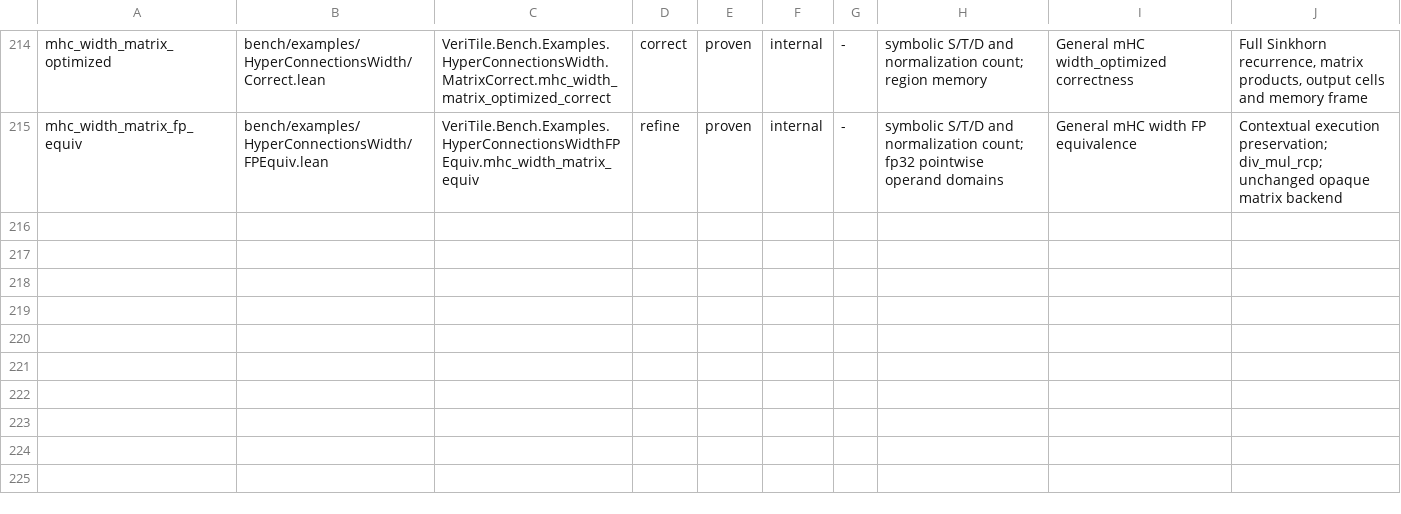
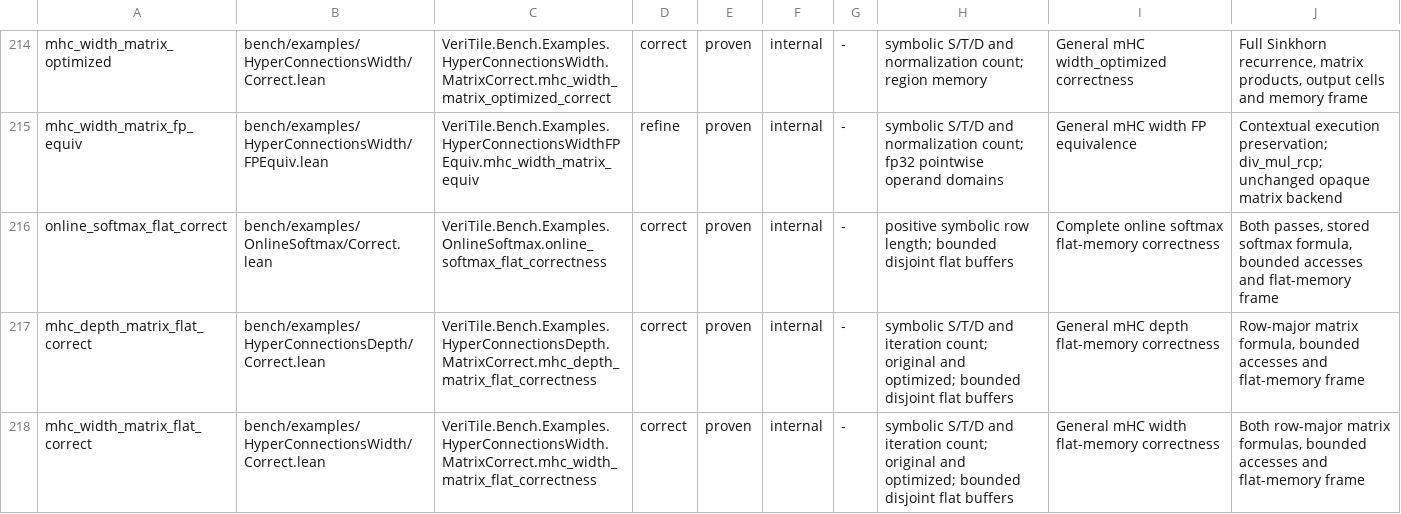
Before and after one commit to Lizn-zn/VeriTile, a TSV file: scripts/kernel-manifest.tsv, drawn as a sheet; only a part is shown, gaps mark what is left out; the diff names each change by its address in the sheet, - before the commit and + after, or states it on an @@ line.

Commit message:
Complete flat-memory example specs and contextual FP tactics

```diff
--- a/scripts/kernel-manifest.tsv
+++ b/scripts/kernel-manifest.tsv
+row 216: online_softmax_flat_correct | bench/examples/OnlineSoftmax/Correct.lean | VeriTile.Bench.Examples.OnlineSoftmax.online_softmax_flat_correctness | correct | proven | internal | - | positive symbolic row length; bounded disjoint flat buffers | Complete online softmax flat-memory correctness | Both passes, stored softmax formula, bounded accesses and flat-memory frame
+row 217: mhc_depth_matrix_flat_correct | bench/examples/HyperConnectionsDepth/Correct.lean | VeriTile.Bench.Examples.HyperConnectionsDepth.MatrixCorrect.mhc_depth_matrix_flat_correctness | correct | proven | internal | - | symbolic S/T/D and iteration count; original and optimized; bounded disjoint flat buffers | General mHC depth flat-memory correctness | Row-major matrix formula, bounded accesses and flat-memory frame
+row 218: mhc_width_matrix_flat_correct | bench/examples/HyperConnectionsWidth/Correct.lean | VeriTile.Bench.Examples.HyperConnectionsWidth.MatrixCorrect.mhc_width_matrix_flat_correctness | correct | proven | internal | - | symbolic S/T/D and iteration count; original and optimized; bounded disjoint flat buffers | General mHC width flat-memory correctness | Both row-major matrix formulas, bounded accesses and flat-memory frame
```
Also changed, not shown: 21 other files.
